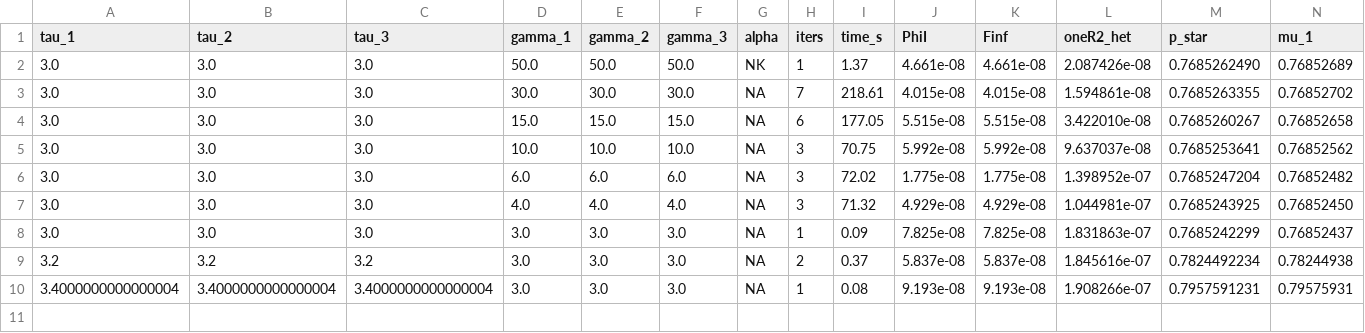
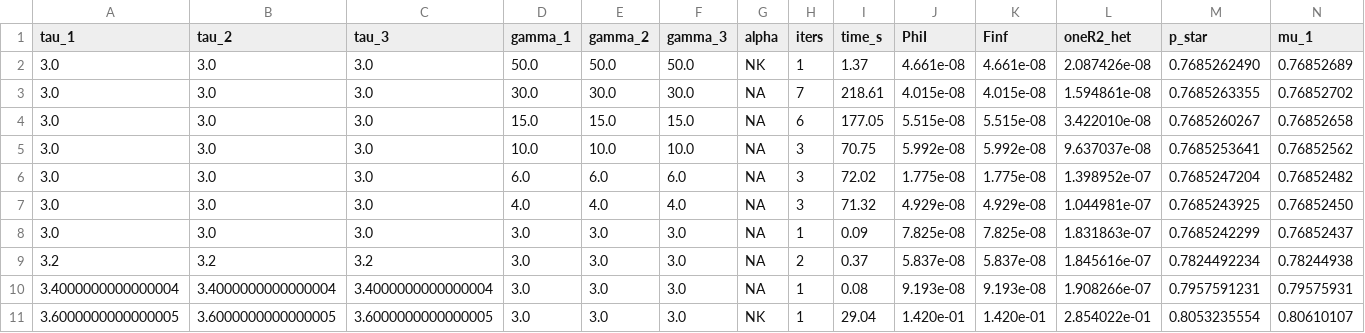
Before and after one commit to mhpbreugem/REZN, a CSV file: python/pchip_G11u20_forward.csv, drawn as a sheet; only a part is shown; rows hold the shown columns only; the diff names each change by its address in the sheet, - before the commit and + after, or states it on an @@ line.

```diff
--- a/python/pchip_G11u20_forward.csv
+++ b/python/pchip_G11u20_forward.csv
+row 11: 3.6000000000000005 | 3.6000000000000005 | 3.6000000000000005 | 3.0 | 3.0 | 3.0 | NK | 1 | 29.04 | 1.420e-01 | 1.420e-01 | 2.854022e-01 | 0.8053235554 | 0.80610107
```
